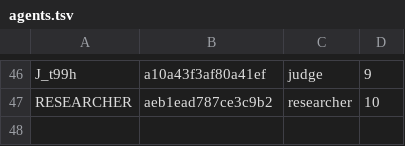
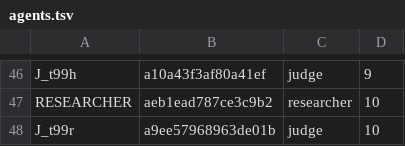
Before and after one commit to 19Hours-Studio/SomeRepository, a TSV file: engine/runs/energy/agents.tsv, drawn as a sheet; only a part is shown, gaps mark what is left out.

```diff
--- a/engine/runs/energy/agents.tsv
+++ b/engine/runs/energy/agents.tsv
@@ -47 +47,2 @@ J_t99h	a10a43f3af80a41ef	judge	9
 RESEARCHER	aeb1ead787ce3c9b2	researcher	10
+J_t99r	a9ee57968963de01b	judge	10
```
Also changed, not shown: 29 other files.
